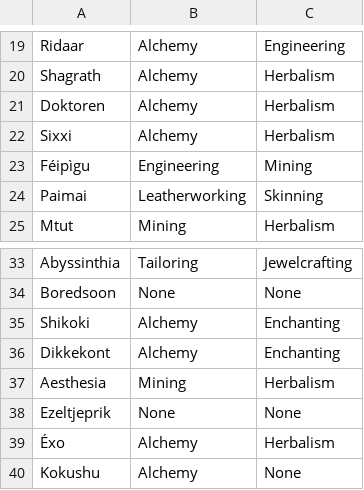
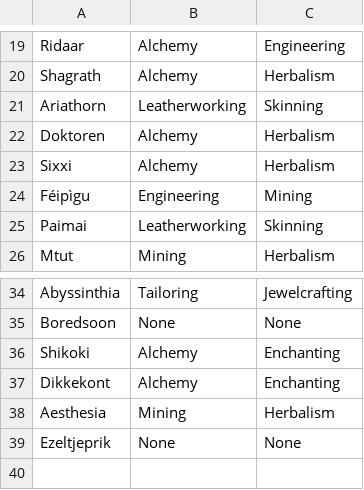
Before and after one commit to MyazakiKarazhan/Phased, a CSV file: guild_profs.csv, drawn as a sheet; only a part is shown, gaps mark what is left out.

Commit message:
Auto-update

```diff
--- a/guild_profs.csv
+++ b/guild_profs.csv
@@ -20,2 +20,3 @@ Ridaar, Alchemy, Engineering
 Shagrath, Alchemy, Herbalism
+Ariathorn, Leatherworking, Skinning
 Doktoren, Alchemy, Herbalism
@@ -38,3 +39 @@ Aesthesia, Mining, Herbalism
 Ezeltjeprik, None, None
-Éxo, Alchemy, Herbalism
-Kokushu, Alchemy, None
```
